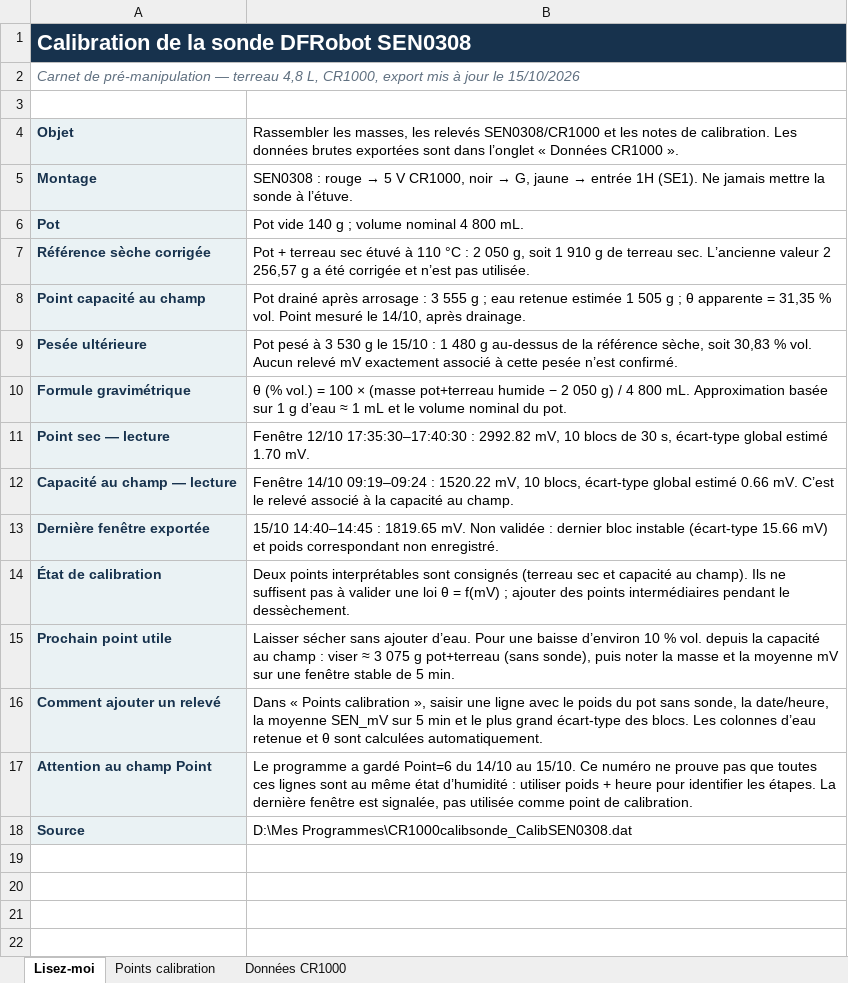
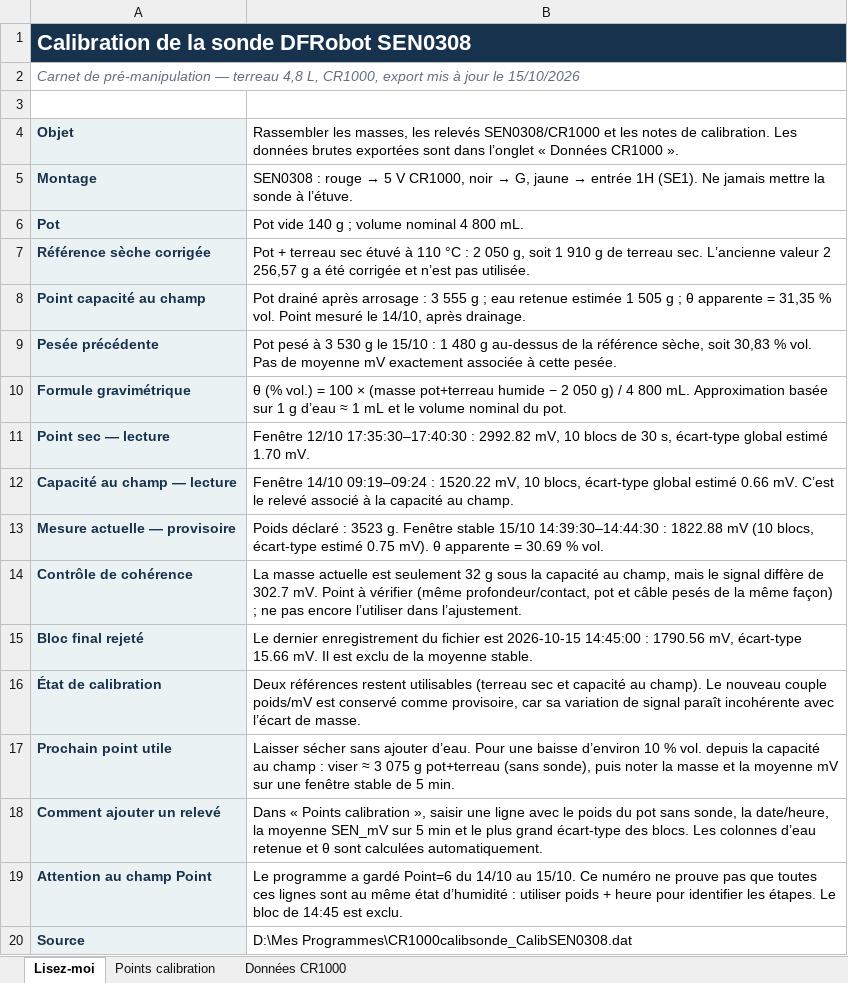
Before and after one commit to Razgul69/serre-irrigation-precision-lorawan, an Excel workbook: docs/Calibration_SEN0308.xlsx, sheet Lisez-moi, drawn as a sheet; values as stored, in another font and other column widths than the file's, no borders; removed rows and columns are numbered as before the commit, all else as after; the diff names each change by its address in the sheet, - before the commit and + after, or states it on an @@ line.

```diff
--- a/docs/Calibration_SEN0308.xlsx (sheet Lisez-moi)
+++ b/docs/Calibration_SEN0308.xlsx (sheet Lisez-moi)
-A9: Pesée ultérieure
+A9: Pesée précédente
-B9: …% vol. Aucun relevé mV exactement associé à cette pesée n’est confirmé.
+B9: …% vol. Pas de moyenne mV exactement associée à cette pesée.
-row 13: Dernière fenêtre exportée | 15/10 14:40–14:45 : 1819.65 mV. Non validée : dernier bloc instable (écart-type 15.66 mV) et poids correspondant non enregistré.
+row 13: Mesure actuelle — provisoire | Poids déclaré : 3523 g. Fenêtre stable 15/10 14:39:30–14:44:30 : 1822.88 mV (10 blocs, écart-type estimé 0.75 mV). θ apparente = 30.69 % vol.
+row 14: Contrôle de cohérence | La masse actuelle est seulement 32 g sous la capacité au champ, mais le signal diffère de 302.7 mV. Point à vérifier (même profondeur/contact, pot et câble pesés de la même façon) ; ne pas encore l’utiliser dans l’ajustement.
+row 15: Bloc final rejeté | Le dernier enregistrement du fichier est 2026-10-15 14:45:00 : 1790.56 mV, écart-type 15.66 mV. Il est exclu de la moyenne stable.
-B16: Deux points interprétables sont consignés (terreau sec et capacité au champ). Ils ne suffisent pas à valider une loi θ = f(mV) ; ajouter des points intermédiaires pendant le dessèchement.
+B16: Deux références restent utilisables (terreau sec et capacité au champ). Le nouveau couple poids/mV est conservé comme provisoire, car sa variation de signal paraît incohérente avec l’écart de masse.
-B19: …les étapes. La dernière fenêtre est signalée, pas utilisée comme point de calibration.
+B19: …les étapes. Le bloc de 14:45 est exclu.
```
Also changed, not shown: sheet Points calibration, 1 other file.
